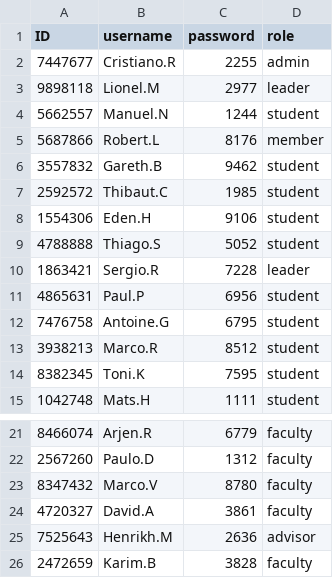
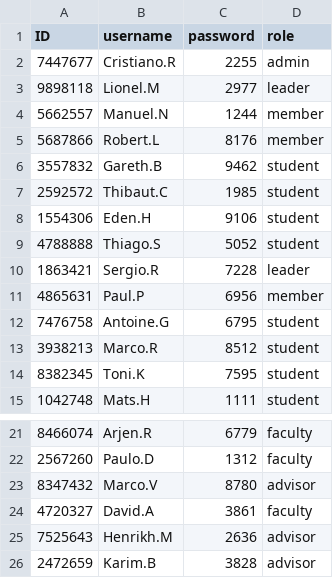
Before and after one commit to SwischyaSunthonphusit/final_project, a CSV file: login.csv, drawn as a sheet; only a part is shown, gaps mark what is left out.

```diff
--- a/login.csv
+++ b/login.csv
@@ -3,3 +3,3 @@ ID,username,password,role
 9898118,Lionel.M,2977,leader
-5662557,Manuel.N,1244,student
+5662557,Manuel.N,1244,member
 5687866,Robert.L,8176,member
@@ -10,3 +10,3 @@ ID,username,password,role
 1863421,Sergio.R,7228,leader
-4865631,Paul.P,6956,student
+4865631,Paul.P,6956,member
 7476758,Antoine.G,6795,student
@@ -22,5 +22,5 @@ ID,username,password,role
 2567260,Paulo.D,1312,faculty
-8347432,Marco.V,8780,faculty
+8347432,Marco.V,8780,advisor
 4720327,David.A,3861,faculty
 7525643,Henrikh.M,2636,advisor
-2472659,Karim.B,3828,faculty
+2472659,Karim.B,3828,advisor
```
Also changed, not shown: 5 other files.
